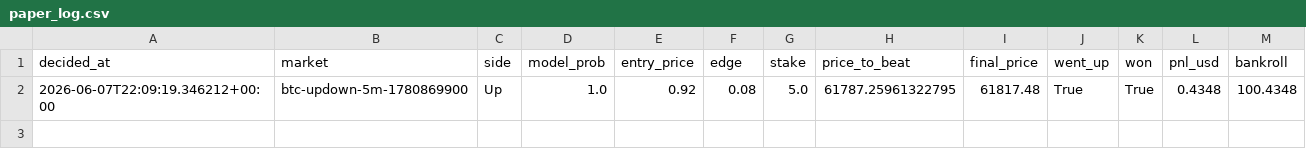
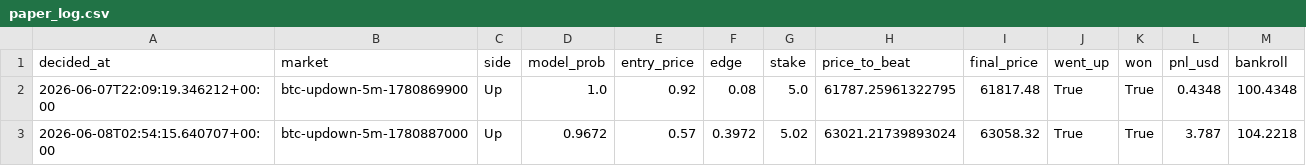
Before and after one commit to argostroloji/polybot-5m, a CSV file: paper_log.csv, drawn as a sheet; the diff names each change by its address in the sheet, - before the commit and + after, or states it on an @@ line.

Commit message:
paper: update state [skip ci]

```diff
--- a/paper_log.csv
+++ b/paper_log.csv
+row 3: 2026-06-08T02:54:15.640707+00:00 | btc-updown-5m-1780887000 | Up | 0.9672 | 0.57 | 0.3972 | 5.02 | 63021.21739893024 | 63058.32 | True | True | 3.787 | 104.2218
```
Also changed, not shown: 3 other files.
